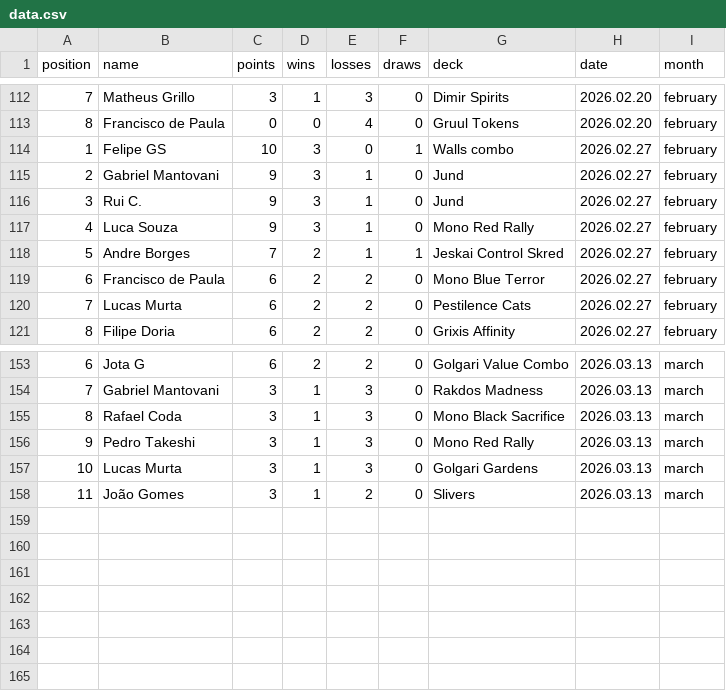
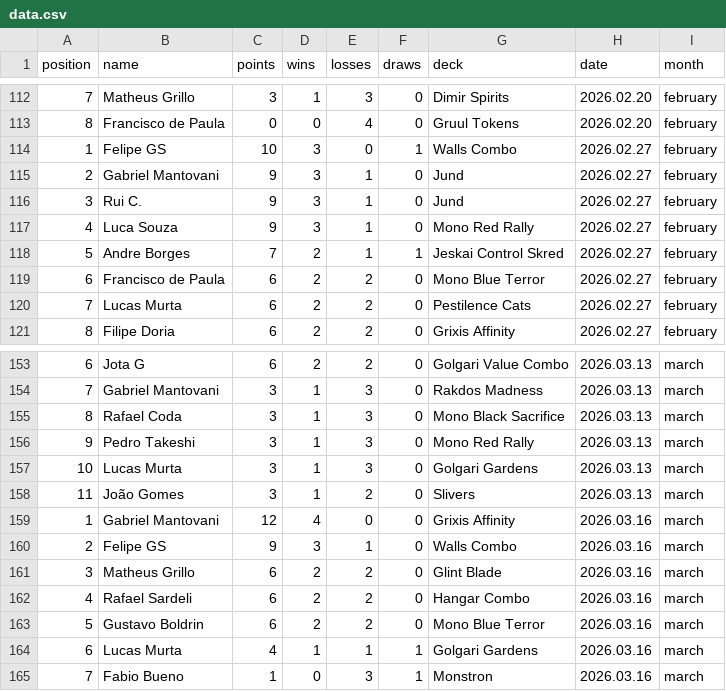
Before and after one commit to rmiguelac/mtg-motiongraph, a CSV file: data/data.csv, drawn as a sheet; only a part is shown, gaps mark what is left out.

Commit message:
Update data with 2026.03.16 event

```diff
--- a/data/data.csv
+++ b/data/data.csv
@@ -113,3 +113,3 @@ position,name,points,wins,losses,draws,deck,date,month
 8,Francisco de Paula,0,0,4,0,Gruul Tokens,2026.02.20,february
-1,Felipe GS,10,3,0,1,Walls combo,2026.02.27,february
+1,Felipe GS,10,3,0,1,Walls Combo,2026.02.27,february
 2,Gabriel Mantovani,9,3,1,0,Jund,2026.02.27,february
@@ -158 +158,8 @@ position,name,points,wins,losses,draws,deck,date,month
 11,João Gomes,3,1,2,0,Slivers,2026.03.13,march
+1,Gabriel Mantovani,12,4,0,0,Grixis Affinity,2026.03.16,march
+2,Felipe GS,9,3,1,0,Walls Combo,2026.03.16,march
+3,Matheus Grillo,6,2,2,0,Glint Blade,2026.03.16,march
+4,Rafael Sardeli,6,2,2,0,Hangar Combo,2026.03.16,march
+5,Gustavo Boldrin,6,2,2,0,Mono Blue Terror,2026.03.16,march
+6,Lucas Murta,4,1,1,1,Golgari Gardens,2026.03.16,march
+7,Fabio Bueno,1,0,3,1,Monstron,2026.03.16,march
```
Also changed, not shown: 4 other files.
